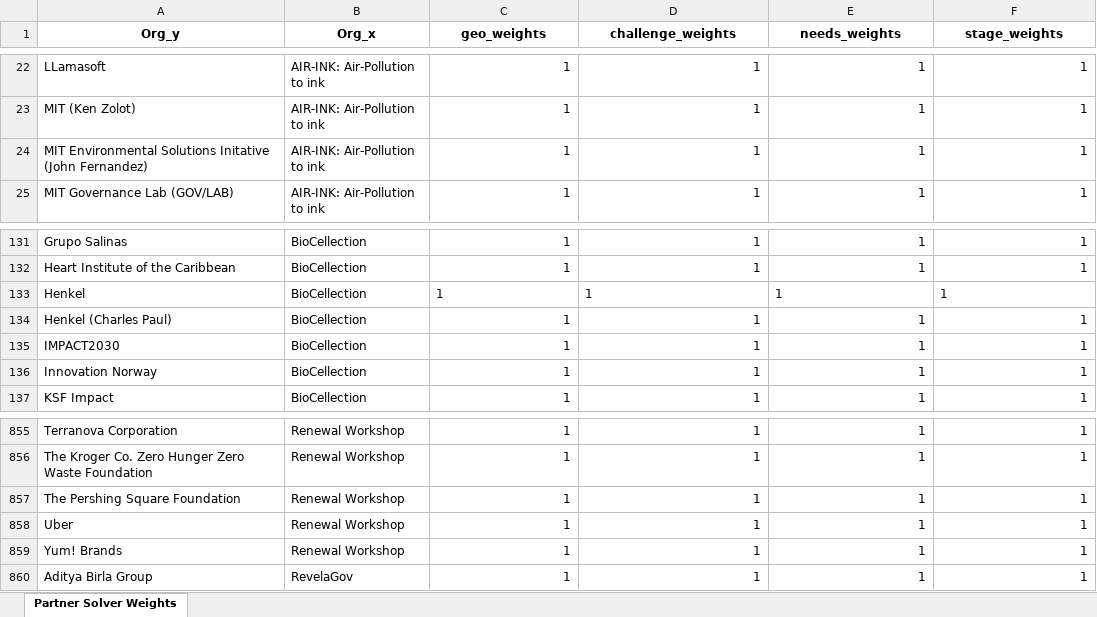
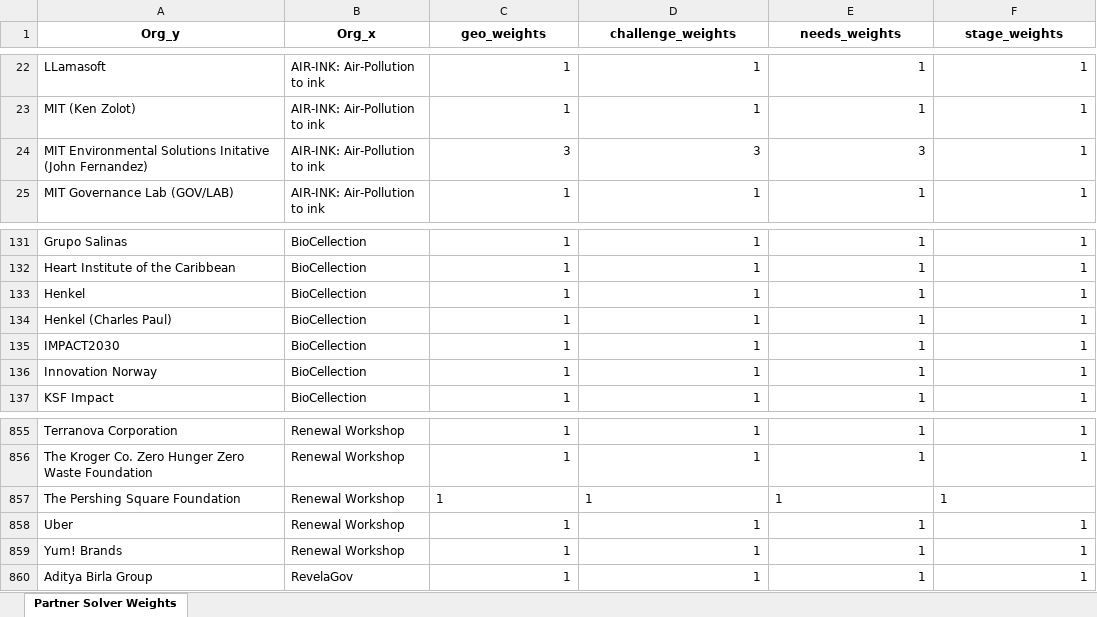
Before and after one commit to vsathwikm/Plotly_MIT_Solve_Heroku, an Excel workbook: app/outputs/partner-solver-init-weights.xlsx, sheet Partner Solver Weights, drawn as a sheet; only a part is shown, gaps mark what is left out; values as stored, in another font and other column widths than the file's, no borders; the diff names each change by its address in the sheet, - before the commit and + after, or states it on an @@ line.

```diff
--- a/app/outputs/partner-solver-init-weights.xlsx (sheet Partner Solver Weights)
+++ b/app/outputs/partner-solver-init-weights.xlsx (sheet Partner Solver Weights)
-C24 (geo_weights): 1
+C24 (geo_weights): 3
-D24 (challenge_weights): 1
+D24 (challenge_weights): 3
-E24 (needs_weights): 1
+E24 (needs_weights): 3
-C133:F133 alignment: left
+C133:F133 alignment: right
-C857:F857 alignment: right
+C857:F857 alignment: left
```
Also changed, not shown: app/outputs/partner-solver-all-sheets.xlsx, app/outputs/partner_match.xlsx, 7 other files.
